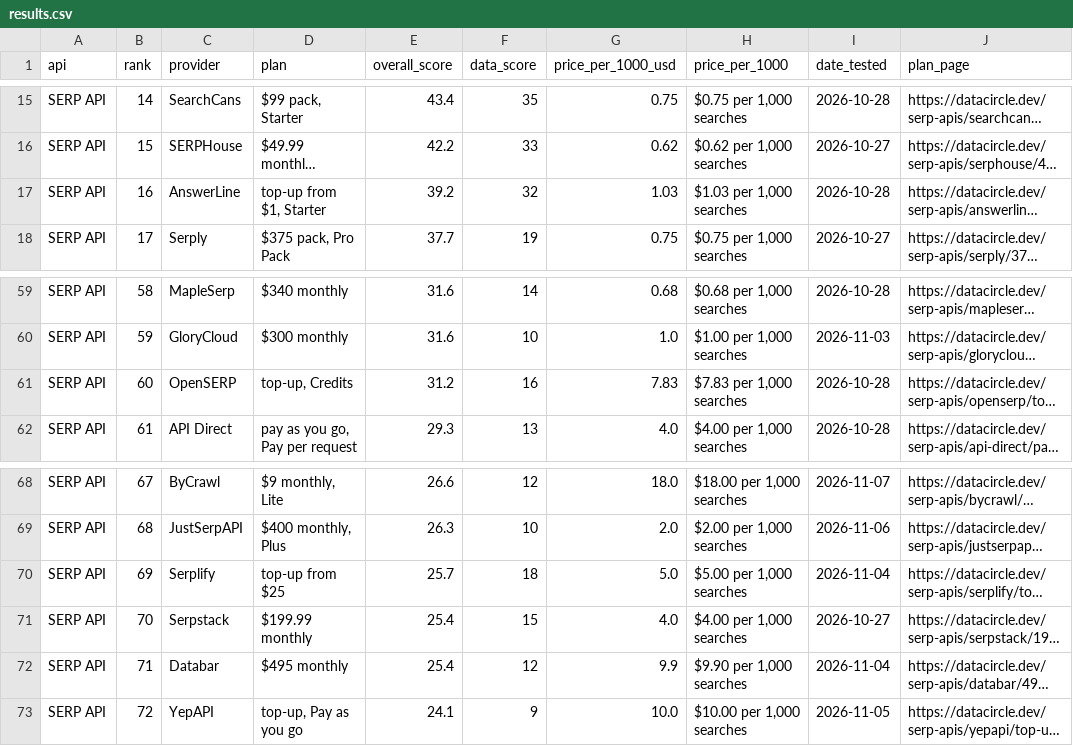
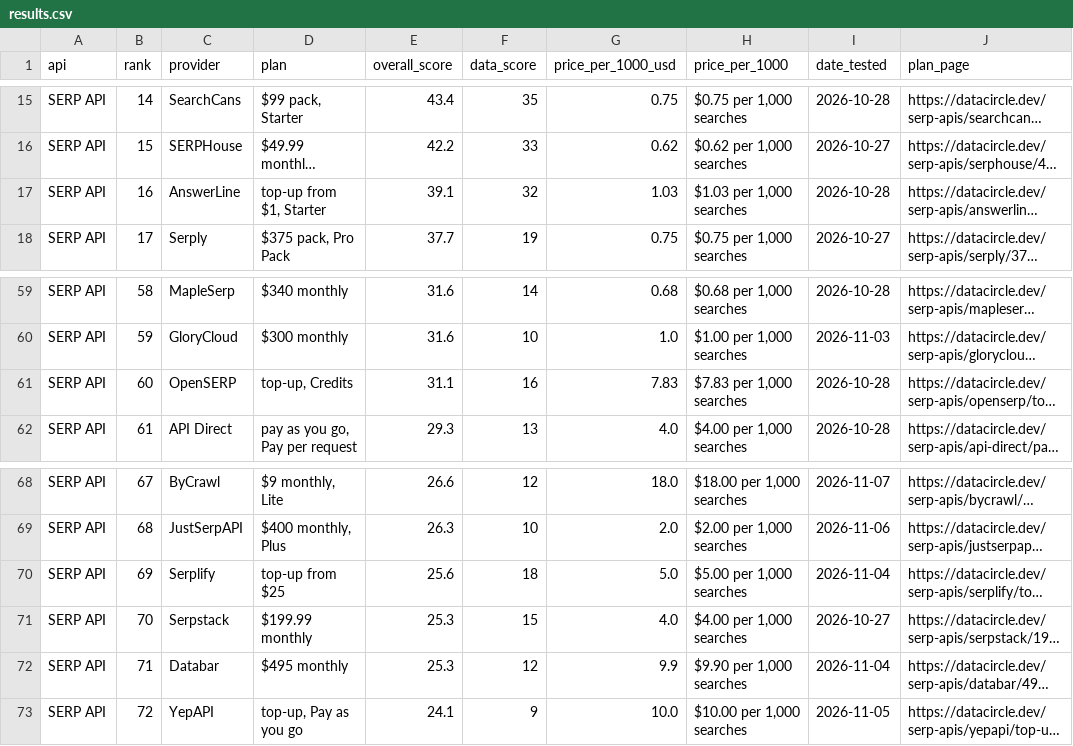
Before and after one commit to waynehamadi/best-serp-api, a CSV file: results.csv, drawn as a sheet; only a part is shown, gaps mark what is left out; long unchanged cells end in …; the diff names each change by its address in the sheet, - before the commit and + after, or states it on an @@ line.

Commit message:
Benchmark results from datacircle.dev

```diff
--- a/results.csv
+++ b/results.csv
-E17 (overall_score): 39.2
+E17 (overall_score): 39.1
-E61 (overall_score): 31.2
+E61 (overall_score): 31.1
-E70 (overall_score): 25.7
+E70 (overall_score): 25.6
-E71:E72 (overall_score): 25.4
+E71:E72 (overall_score): 25.3
```
Also changed, not shown: 1 other file.
